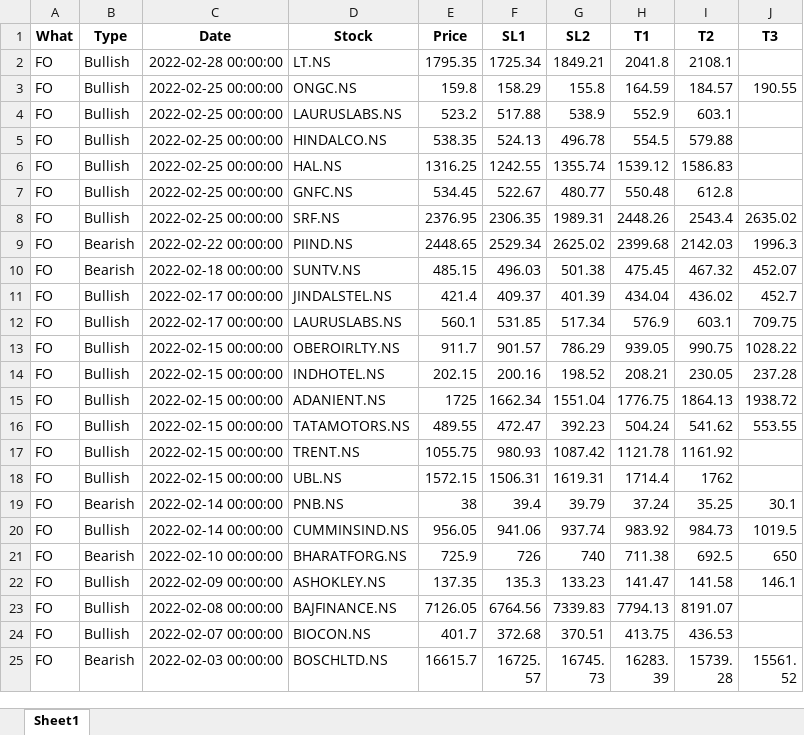
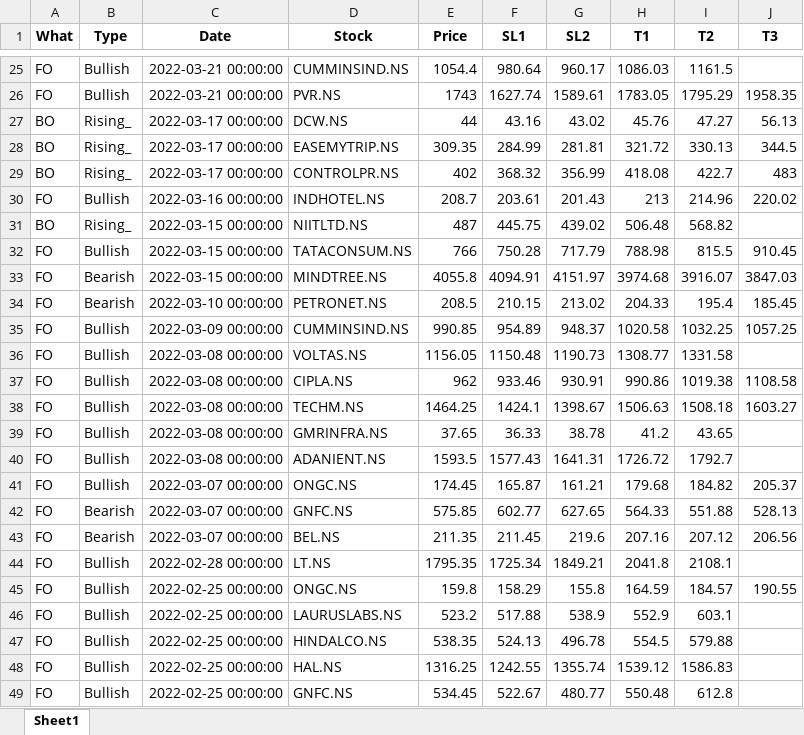
Before and after one commit to yashpundir/stock_model-analysis, an Excel workbook: default/data/paid channel/backup data.xlsx, sheet Sheet1, drawn as a sheet; only a part is shown, gaps mark what is left out; the shorter side is filled out with more unchanged rows; values as stored, in another font and other column widths than the file's, no borders; the diff covers the shown part only; the diff names each change by its address in the sheet, - before the commit and + after, or states it on an @@ line.

```diff
--- a/default/data/paid channel/backup data.xlsx (sheet Sheet1)
+++ b/default/data/paid channel/backup data.xlsx (sheet Sheet1)
+row 25: FO | Bullish | 2022-03-21 00:00:00 | CUMMINSIND.NS | 1054.4 | 980.64 | 960.17 | 1086.03 | 1161.5
+row 26: FO | Bullish | 2022-03-21 00:00:00 | PVR.NS | 1743 | 1627.74 | 1589.61 | 1783.05 | 1795.29 | 1958.35
+row 27: BO | Rising_ | 2022-03-17 00:00:00 | DCW.NS | 44 | 43.16 | 43.02 | 45.76 | 47.27 | 56.13
+row 28: BO | Rising_ | 2022-03-17 00:00:00 | EASEMYTRIP.NS | 309.35 | 284.99 | 281.81 | 321.72 | 330.13 | 344.5
+row 29: BO | Rising_ | 2022-03-17 00:00:00 | CONTROLPR.NS | 402 | 368.32 | 356.99 | 418.08 | 422.7 | 483
+row 30: FO | Bullish | 2022-03-16 00:00:00 | INDHOTEL.NS | 208.7 | 203.61 | 201.43 | 213 | 214.96 | 220.02
+row 31: BO | Rising_ | 2022-03-15 00:00:00 | NIITLTD.NS | 487 | 445.75 | 439.02 | 506.48 | 568.82
+row 32: FO | Bullish | 2022-03-15 00:00:00 | TATACONSUM.NS | 766 | 750.28 | 717.79 | 788.98 | 815.5 | 910.45
+row 33: FO | Bearish | 2022-03-15 00:00:00 | MINDTREE.NS | 4055.8 | 4094.91 | 4151.97 | 3974.68 | 3916.07 | 3847.03
+row 34: FO | Bearish | 2022-03-10 00:00:00 | PETRONET.NS | 208.5 | 210.15 | 213.02 | 204.33 | 195.4 | 185.45
+row 35: FO | Bullish | 2022-03-09 00:00:00 | CUMMINSIND.NS | 990.85 | 954.89 | 948.37 | 1020.58 | 1032.25 | 1057.25
+row 36: FO | Bullish | 2022-03-08 00:00:00 | VOLTAS.NS | 1156.05 | 1150.48 | 1190.73 | 1308.77 | 1331.58
+row 37: FO | Bullish | 2022-03-08 00:00:00 | CIPLA.NS | 962 | 933.46 | 930.91 | 990.86 | 1019.38 | 1108.58
+row 38: FO | Bullish | 2022-03-08 00:00:00 | TECHM.NS | 1464.25 | 1424.1 | 1398.67 | 1506.63 | 1508.18 | 1603.27
+row 39: FO | Bullish | 2022-03-08 00:00:00 | GMRINFRA.NS | 37.65 | 36.33 | 38.78 | 41.2 | 43.65
+row 40: FO | Bullish | 2022-03-08 00:00:00 | ADANIENT.NS | 1593.5 | 1577.43 | 1641.31 | 1726.72 | 1792.7
+row 41: FO | Bullish | 2022-03-07 00:00:00 | ONGC.NS | 174.45 | 165.87 | 161.21 | 179.68 | 184.82 | 205.37
+row 42: FO | Bearish | 2022-03-07 00:00:00 | GNFC.NS | 575.85 | 602.77 | 627.65 | 564.33 | 551.88 | 528.13
+row 43: FO | Bearish | 2022-03-07 00:00:00 | BEL.NS | 211.35 | 211.45 | 219.6 | 207.16 | 207.12 | 206.56
```
Also changed, not shown: 23 added rows elsewhere in this sheet, default/data/Clean/FnO.xlsx, default/data/Clean/NCASH.xlsx, 5 other files.
